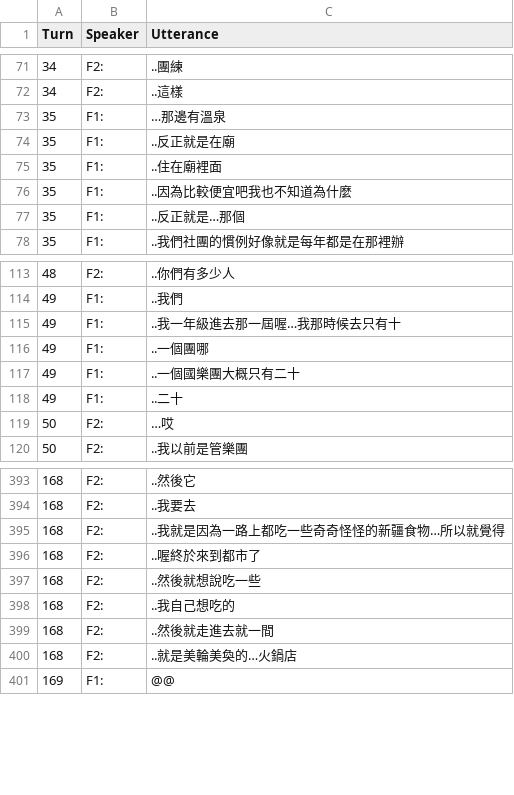
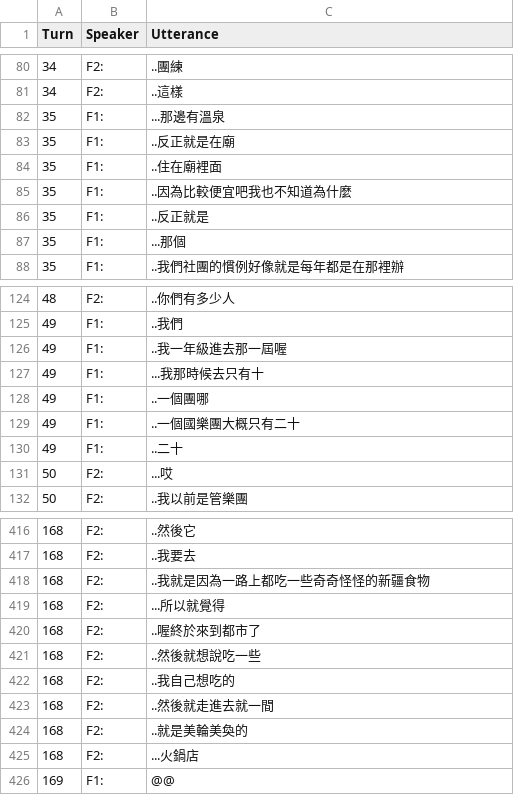
Before and after one commit to kayaulai/taiwan-mandarin-corpus-annotation, a CSV file: 1_auto_split/NCCU-TM036-CN-FF.csv, drawn as a sheet; only a part is shown, gaps mark what is left out; the diff covers the shown part only.

```diff
--- a/1_auto_split/NCCU-TM036-CN-FF.csv
+++ b/1_auto_split/NCCU-TM036-CN-FF.csv
@@ -72,3 +81,3 @@ Turn,Speaker,Utterance
 34,F2:,..這樣
-35,F1:,…那邊有溫泉
+35,F1:,...那邊有溫泉
 35,F1:,..反正就是在廟
@@ -76,3 +85,4 @@ Turn,Speaker,Utterance
 35,F1:,..因為比較便宜吧我也不知道為什麼
-35,F1:,..反正就是…那個
+35,F1:,..反正就是
+35,F1:,...那個
 35,F1:,..我們社團的慣例好像就是每年都是在那裡辦
@@ -114,3 +125,4 @@ Turn,Speaker,Utterance
 49,F1:,..我們
-49,F1:,..我一年級進去那一屆喔…我那時候去只有十
+49,F1:,..我一年級進去那一屆喔
+49,F1:,...我那時候去只有十
 49,F1:,..一個團哪
@@ -118,3 +130,3 @@ Turn,Speaker,Utterance
 49,F1:,..二十
-50,F2:,…哎
+50,F2:,...哎
 50,F2:,..我以前是管樂團
@@ -394,3 +417,4 @@ Turn,Speaker,Utterance
 168,F2:,..我要去
-168,F2:,..我就是因為一路上都吃一些奇奇怪怪的新疆食物…所以就覺得
+168,F2:,..我就是因為一路上都吃一些奇奇怪怪的新疆食物
+168,F2:,...所以就覺得
 168,F2:,..喔終於來到都市了
@@ -399,3 +423,4 @@ Turn,Speaker,Utterance
 168,F2:,..然後就走進去就一間
-168,F2:,..就是美輪美奐的…火鍋店
+168,F2:,..就是美輪美奐的
+168,F2:,...火鍋店
 169,F1:,@@
```
Also changed, not shown: 27 added rows and 34 edited cells elsewhere in this file, 3_manual_tokenised/NCCU-TM036-CN-FF_Yujie Li.csv.
